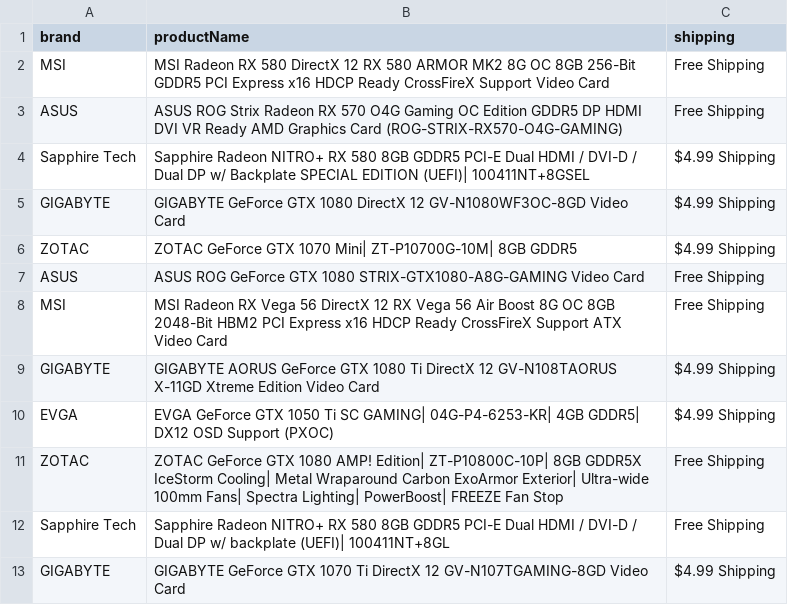
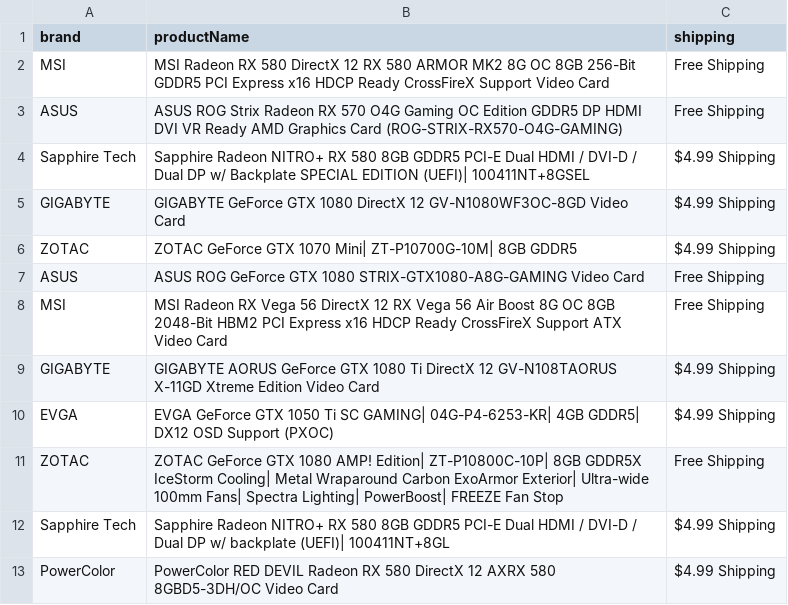
Before and after one commit to JosephMalafronte/FinancialWebScraper-V02, a CSV file: products.csv, drawn as a sheet.

```diff
--- a/products.csv
+++ b/products.csv
@@ -11,3 +11,3 @@ EVGA,EVGA GeForce GTX 1050 Ti SC GAMING| 04G-P4-6253-KR| 4GB GDDR5| DX12 OSD Sup
 ZOTAC,ZOTAC GeForce GTX 1080 AMP! Edition| ZT-P10800C-10P| 8GB GDDR5X IceStorm Cooling| Metal Wraparound Carbon ExoArmor Exterior| Ultra-wide 100mm Fans| Spectra Lighting| PowerBoost| FREEZE Fan Stop,Free Shipping
-Sapphire Tech,Sapphire Radeon NITRO+ RX 580 8GB GDDR5 PCI-E Dual HDMI / DVI-D / Dual DP w/ backplate (UEFI)| 100411NT+8GL,Free Shipping
-GIGABYTE,GIGABYTE GeForce GTX 1070 Ti DirectX 12 GV-N107TGAMING-8GD Video Card,$4.99 Shipping
+Sapphire Tech,Sapphire Radeon NITRO+ RX 580 8GB GDDR5 PCI-E Dual HDMI / DVI-D / Dual DP w/ backplate (UEFI)| 100411NT+8GL,$4.99 Shipping
+PowerColor,PowerColor RED DEVIL Radeon RX 580 DirectX 12 AXRX 580 8GBD5-3DH/OC Video Card,$4.99 Shipping
```
Also changed, not shown: 1 other file.
